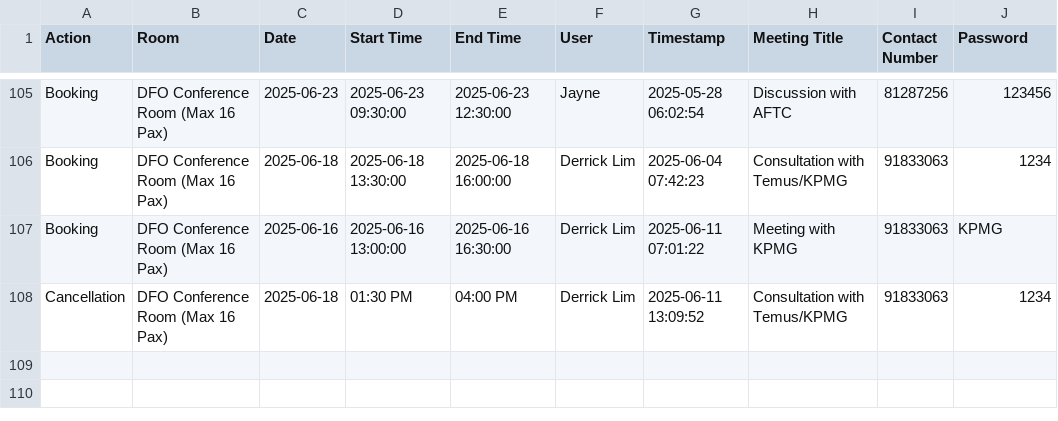
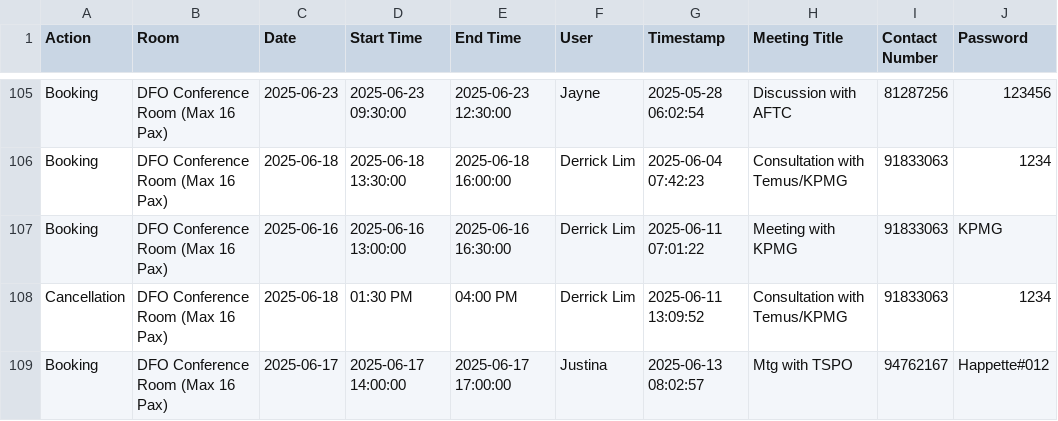
Before and after one commit to LimWeiZhong/Booking-Application, a CSV file: transaction_log.csv, drawn as a sheet; only a part is shown, gaps mark what is left out.

```diff
--- a/transaction_log.csv
+++ b/transaction_log.csv
@@ -108 +108,2 @@ Booking,DFO Conference Room (Max 16 Pax),2025-06-16,2025-06-16 13:00:00,2025-06-
 Cancellation,DFO Conference Room (Max 16 Pax),2025-06-18,01:30 PM,04:00 PM,Derrick Lim,2025-06-11 13:09:52,Consultation with Temus/KPMG,91833063,1234
+Booking,DFO Conference Room (Max 16 Pax),2025-06-17,2025-06-17 14:00:00,2025-06-17 17:00:00,Justina,2025-06-13 08:02:57,Mtg with TSPO,94762167,Happette#012
```
Also changed, not shown: bookings.csv.
